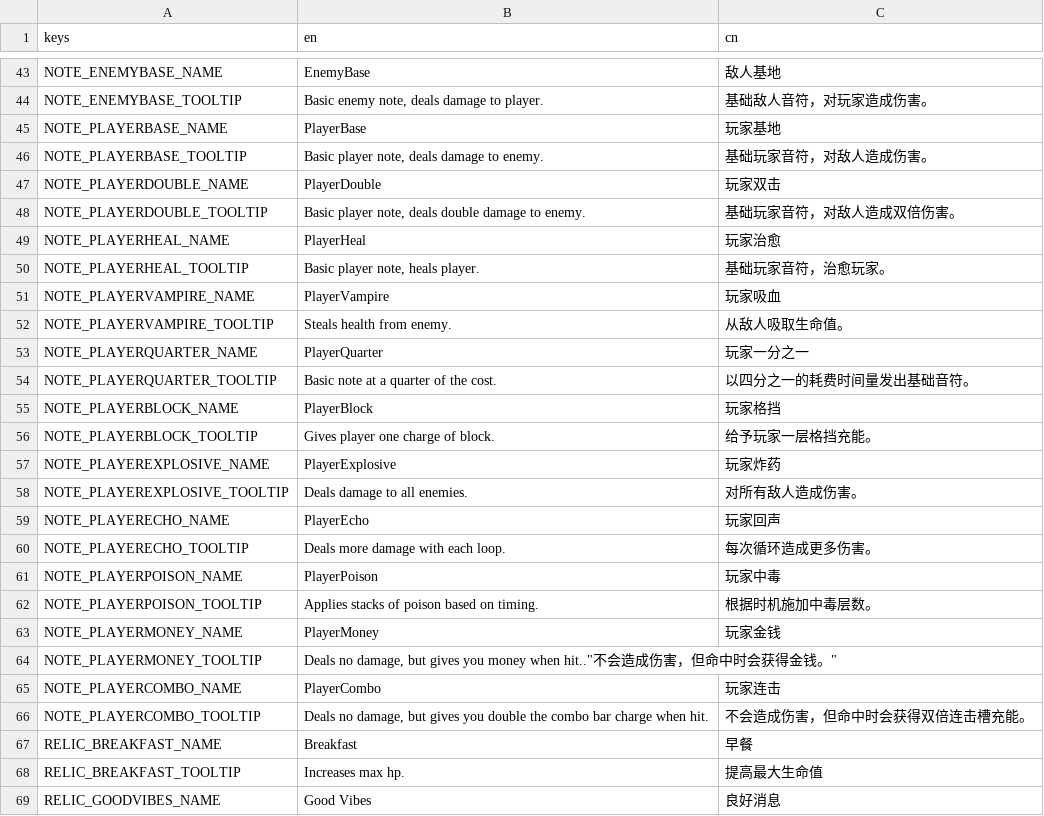
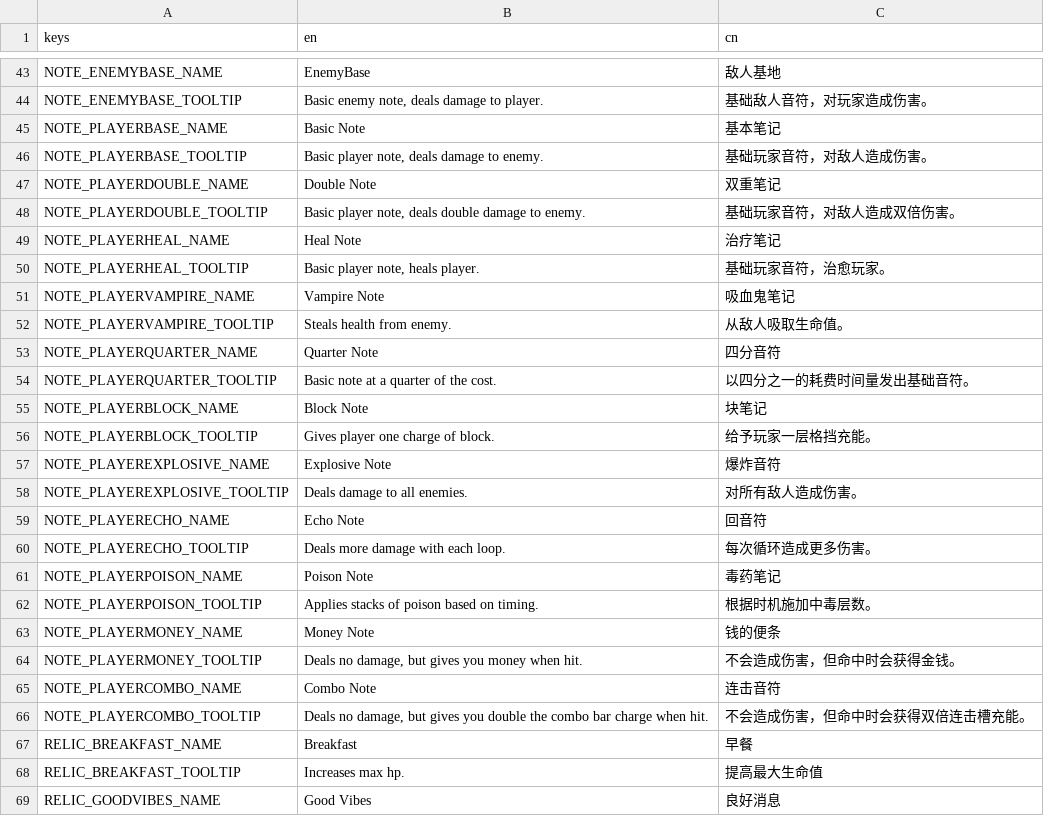
Before and after one commit to Project-Funk-Engine/ProjectFunkEngine, a CSV file: Globals/Translations/Translations.csv, drawn as a sheet; only a part is shown, gaps mark what is left out.

Commit message:
Took the simple approach, but at least it's done (#201)

```diff
--- a/Globals/Translations/Translations.csv
+++ b/Globals/Translations/Translations.csv
@@ -44,23 +44,23 @@ NOTE_ENEMYBASE_NAME,EnemyBase,敌人基地
 NOTE_ENEMYBASE_TOOLTIP,"Basic enemy note, deals damage to player.","基础敌人音符，对玩家造成伤害。"
-NOTE_PLAYERBASE_NAME,PlayerBase,玩家基地
+NOTE_PLAYERBASE_NAME,Basic Note,基本笔记
 NOTE_PLAYERBASE_TOOLTIP,"Basic player note, deals damage to enemy.","基础玩家音符，对敌人造成伤害。"
-NOTE_PLAYERDOUBLE_NAME,PlayerDouble,玩家双击
+NOTE_PLAYERDOUBLE_NAME,Double Note,双重笔记
 NOTE_PLAYERDOUBLE_TOOLTIP,"Basic player note, deals double damage to enemy.","基础玩家音符，对敌人造成双倍伤害。"
-NOTE_PLAYERHEAL_NAME,PlayerHeal,玩家治愈
+NOTE_PLAYERHEAL_NAME,Heal Note,治疗笔记
 NOTE_PLAYERHEAL_TOOLTIP,"Basic player note, heals player.","基础玩家音符，治愈玩家。"
-NOTE_PLAYERVAMPIRE_NAME,PlayerVampire,玩家吸血
+NOTE_PLAYERVAMPIRE_NAME,Vampire Note,吸血鬼笔记
 NOTE_PLAYERVAMPIRE_TOOLTIP,"Steals health from enemy.","从敌人吸取生命值。"
-NOTE_PLAYERQUARTER_NAME,PlayerQuarter,玩家一分之一
+NOTE_PLAYERQUARTER_NAME,Quarter Note,四分音符
 NOTE_PLAYERQUARTER_TOOLTIP,"Basic note at a quarter of the cost.","以四分之一的耗费时间量发出基础音符。"
-NOTE_PLAYERBLOCK_NAME,PlayerBlock,玩家格挡
+NOTE_PLAYERBLOCK_NAME,Block Note,块笔记
 NOTE_PLAYERBLOCK_TOOLTIP,"Gives player one charge of block.","给予玩家一层格挡充能。"
-NOTE_PLAYEREXPLOSIVE_NAME,PlayerExplosive,玩家炸药
+NOTE_PLAYEREXPLOSIVE_NAME,Explosive Note,爆炸音符
 NOTE_PLAYEREXPLOSIVE_TOOLTIP,"Deals damage to all enemies.","对所有敌人造成伤害。"
-NOTE_PLAYERECHO_NAME,PlayerEcho,玩家回声
+NOTE_PLAYERECHO_NAME,Echo Note,回音符
 NOTE_PLAYERECHO_TOOLTIP,"Deals more damage with each loop.","每次循环造成更多伤害。"
-NOTE_PLAYERPOISON_NAME,PlayerPoison,玩家中毒
+NOTE_PLAYERPOISON_NAME,Poison Note,毒药笔记
 NOTE_PLAYERPOISON_TOOLTIP,"Applies stacks of poison based on timing.","根据时机施加中毒层数。"
-NOTE_PLAYERMONEY_NAME,PlayerMoney,玩家金钱
-NOTE_PLAYERMONEY_TOOLTIP,"Deals no damage, but gives you money when hit."."不会造成伤害，但命中时会获得金钱。"
-NOTE_PLAYERCOMBO_NAME,PlayerCombo,玩家连击
+NOTE_PLAYERMONEY_NAME,Money Note,钱的便条
+NOTE_PLAYERMONEY_TOOLTIP,"Deals no damage, but gives you money when hit.","不会造成伤害，但命中时会获得金钱。"
+NOTE_PLAYERCOMBO_NAME,Combo Note,连击音符
 NOTE_PLAYERCOMBO_TOOLTIP,"Deals no damage, but gives you double the combo bar charge when hit.","不会造成伤害，但命中时会获得双倍连击槽充能。"
```
